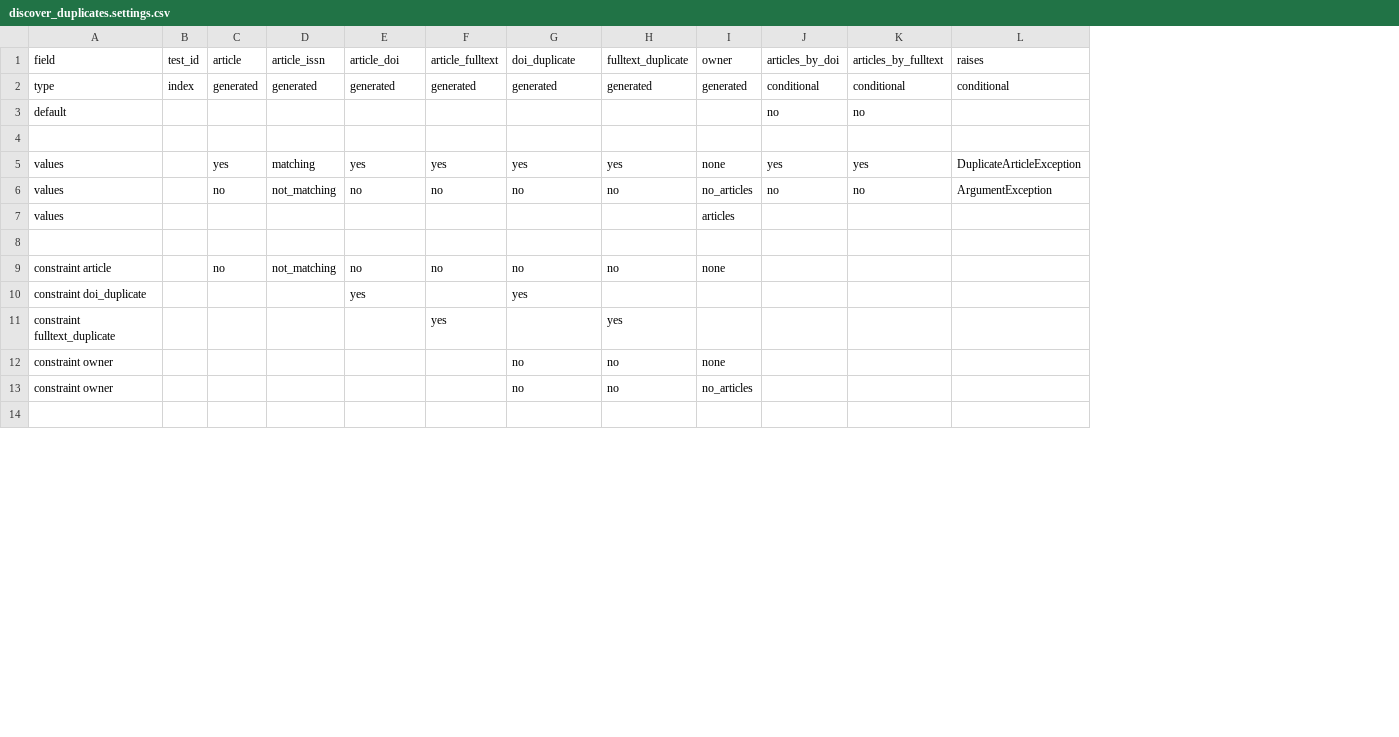
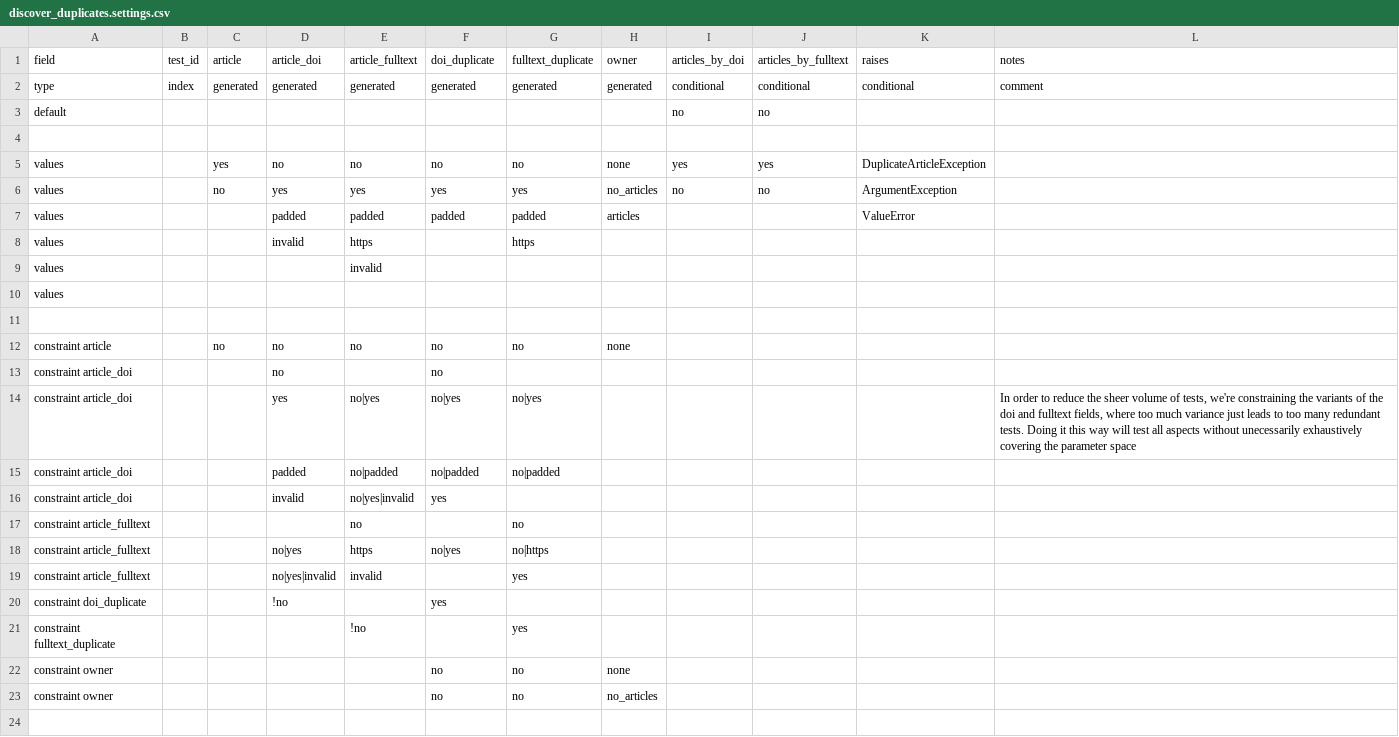
Before and after one commit to DOAJ/doaj, a CSV file: doajtest/matrices/article_discover_duplicates/discover_duplicates.settings.csv, drawn as a sheet; only a part is shown; removed rows and columns are numbered as before the commit, all else as after; the diff covers the shown part only; the diff names each change by its address in the sheet, - before the commit and + after, or states it on an @@ line.

```diff
--- a/doajtest/matrices/article_discover_duplicates/discover_duplicates.settings.csv
+++ b/doajtest/matrices/article_discover_duplicates/discover_duplicates.settings.csv
-column H, rows 1-9: fulltext_duplicate | generated |  |  | yes | no |  |  | no; rows 12-13: no | no
+column L, rows 1-2: notes | comment
-D1: article_issn
+D1: article_doi
-E1: article_doi
+E1: article_fulltext
-F1: article_fulltext
+F1: doi_duplicate
-G1: doi_duplicate
+G1: fulltext_duplicate
-D5: matching
+D5: no
-E5: yes
+E5: no
-F5: yes
+F5: no
-G5: yes
+G5: no
-D6: not_matching
+D6: yes
-E6: no
+E6: yes
-F6: no
+F6: yes
-G6: no
+G6: yes
+row 7: values |  |  | padded | padded | padded | padded | articles |  |  | ValueError
+row 8: values |  |  | invalid | https |  | https
+row 9: values |  |  |  | invalid
-H10: articles
+H10: (empty)
-D12: not_matching
+D12: no
-row 10: constraint doi_duplicate |  |  |  | yes |  | yes
-row 11: constraint fulltext_duplicate |  |  |  |  | yes |  | yes
+row 13: constraint article_doi |  |  | no |  | no
+row 14: constraint article_doi |  |  | yes | no|yes | no|yes | no|yes |  |  |  |  | In order to reduce the sheer volume of tests, we're constraining the variants of the doi and fulltext fields, where too much variance just leads to too many redundant tests. Doing it this way will test all aspects without unecessarily exhaustively covering the parameter space
+row 15: constraint article_doi |  |  | padded | no|padded | no|padded | no|padded
+row 16: constraint article_doi |  |  | invalid | no|yes|invalid | yes
+row 17: constraint article_fulltext |  |  |  | no |  | no
+row 18: constraint article_fulltext |  |  | no|yes | https | no|yes | no|https
+row 19: constraint article_fulltext |  |  | no|yes|invalid | invalid |  | yes
+row 20: constraint doi_duplicate |  |  | !no |  | yes
+row 21: constraint fulltext_duplicate |  |  |  | !no |  | yes
-F22:F23: (empty)
+F22:F23: no
```
Also changed, not shown: 5 added rows and 5 edited cells elsewhere in this file, doajtest/matrices/article_discover_duplicates/discover_duplicates.matrix.csv, 8 other files.
